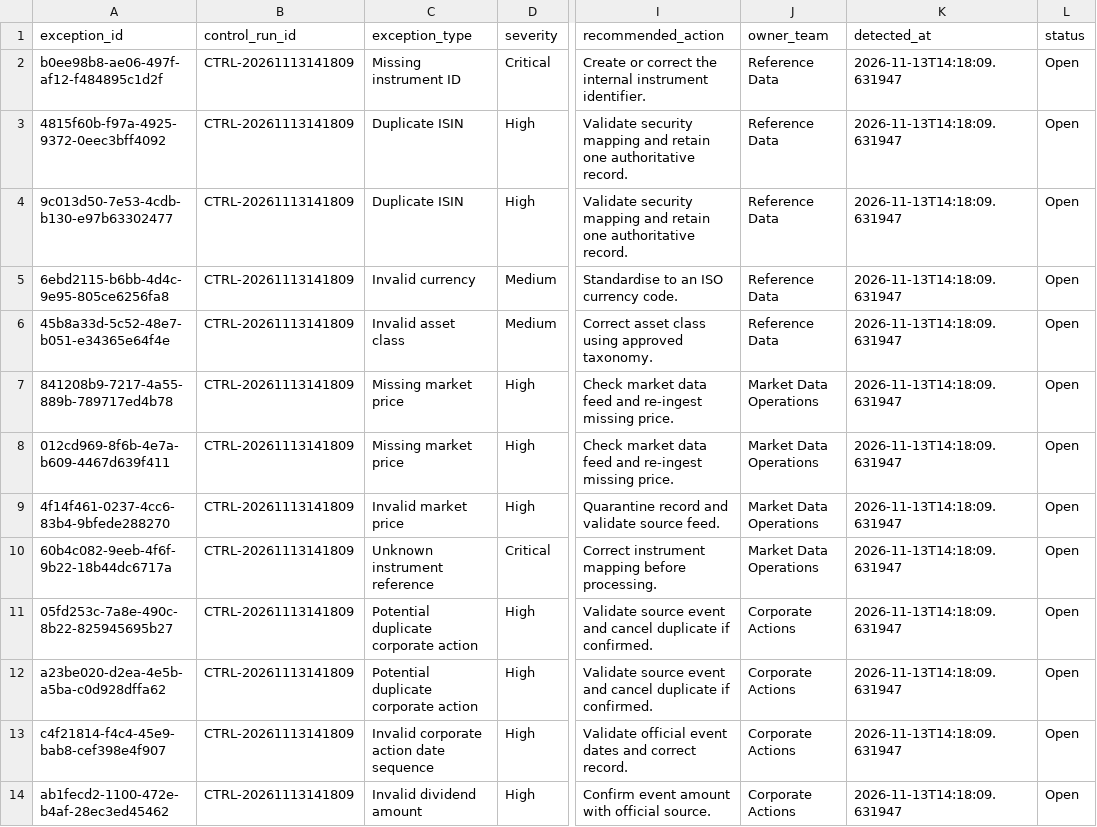
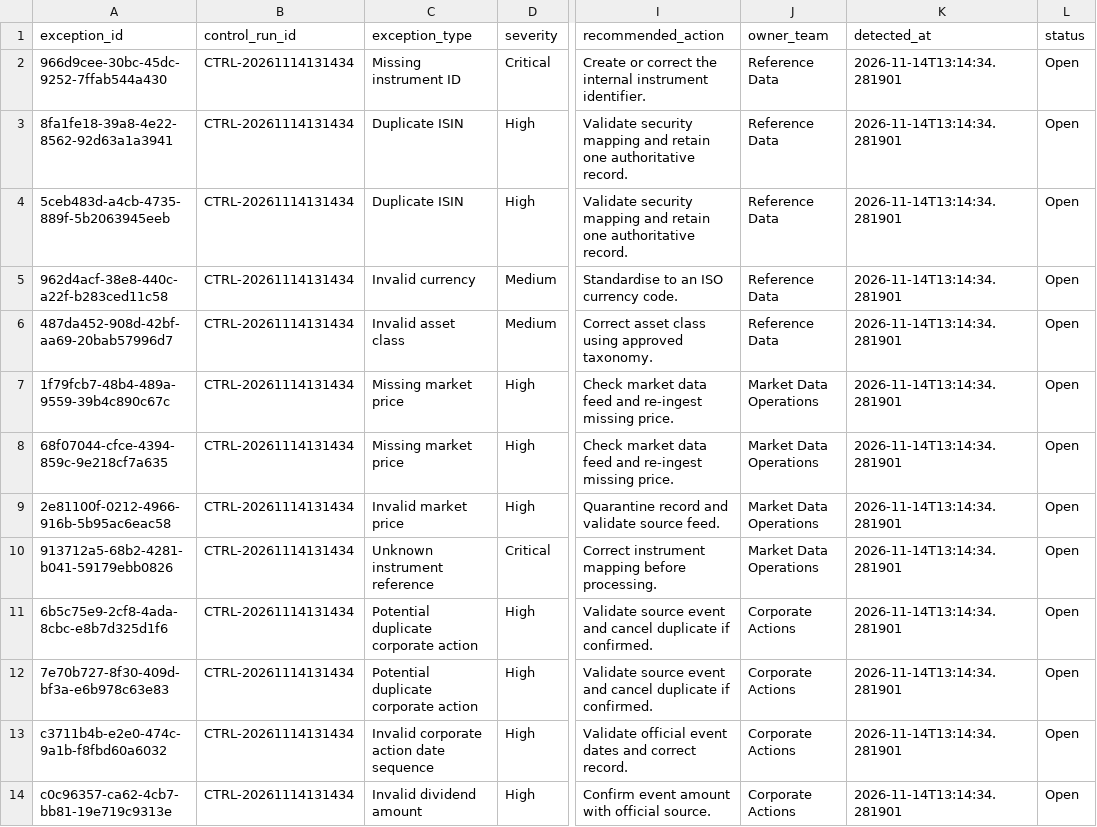
Before and after one commit to Kanss1176/trading-operations-control-room, a CSV file: data/processed/exception_queue.csv, drawn as a sheet; only a part is shown, gaps mark what is left out; the diff names each change by its address in the sheet, - before the commit and + after, or states it on an @@ line.

```diff
--- a/data/processed/exception_queue.csv
+++ b/data/processed/exception_queue.csv
-A2 (exception_id): b0ee98b8-ae06-497f-af12-f484895c1d2f
+A2 (exception_id): 966d9cee-30bc-45dc-9252-7ffab544a430
-B2:B14 (control_run_id): CTRL-20261113141809
+B2:B14 (control_run_id): CTRL-20261114131434
-K2:K14 (detected_at): 2026-11-13T14:18:09.631947
+K2:K14 (detected_at): 2026-11-14T13:14:34.281901
-A3 (exception_id): 4815f60b-f97a-4925-9372-0eec3bff4092
+A3 (exception_id): 8fa1fe18-39a8-4e22-8562-92d63a1a3941
-A4 (exception_id): 9c013d50-7e53-4cdb-b130-e97b63302477
+A4 (exception_id): 5ceb483d-a4cb-4735-889f-5b2063945eeb
-A5 (exception_id): 6ebd2115-b6bb-4d4c-9e95-805ce6256fa8
+A5 (exception_id): 962d4acf-38e8-440c-a22f-b283ced11c58
-A6 (exception_id): 45b8a33d-5c52-48e7-b051-e34365e64f4e
+A6 (exception_id): 487da452-908d-42bf-aa69-20bab57996d7
-A7 (exception_id): 841208b9-7217-4a55-889b-789717ed4b78
+A7 (exception_id): 1f79fcb7-48b4-489a-9559-39b4c890c67c
-A8 (exception_id): 012cd969-8f6b-4e7a-b609-4467d639f411
+A8 (exception_id): 68f07044-cfce-4394-859c-9e218cf7a635
-A9 (exception_id): 4f14f461-0237-4cc6-83b4-9bfede288270
+A9 (exception_id): 2e81100f-0212-4966-916b-5b95ac6eac58
-A10 (exception_id): 60b4c082-9eeb-4f6f-9b22-18b44dc6717a
+A10 (exception_id): 913712a5-68b2-4281-b041-59179ebb0826
-A11 (exception_id): 05fd253c-7a8e-490c-8b22-825945695b27
+A11 (exception_id): 6b5c75e9-2cf8-4ada-8cbc-e8b7d325d1f6
-A12 (exception_id): a23be020-d2ea-4e5b-a5ba-c0d928dffa62
+A12 (exception_id): 7e70b727-8f30-409d-bf3a-e6b978c63e83
-A13 (exception_id): c4f21814-f4c4-45e9-bab8-cef398e4f907
+A13 (exception_id): c3711b4b-e2e0-474c-9a1b-f8fbd60a6032
-A14 (exception_id): ab1fecd2-1100-472e-b4af-28ec3ed45462
+A14 (exception_id): c0c96357-ca62-4cb7-bb81-19e719c9313e
```
Also changed, not shown: data/processed/reconciliation_results.csv, 1 other file.
